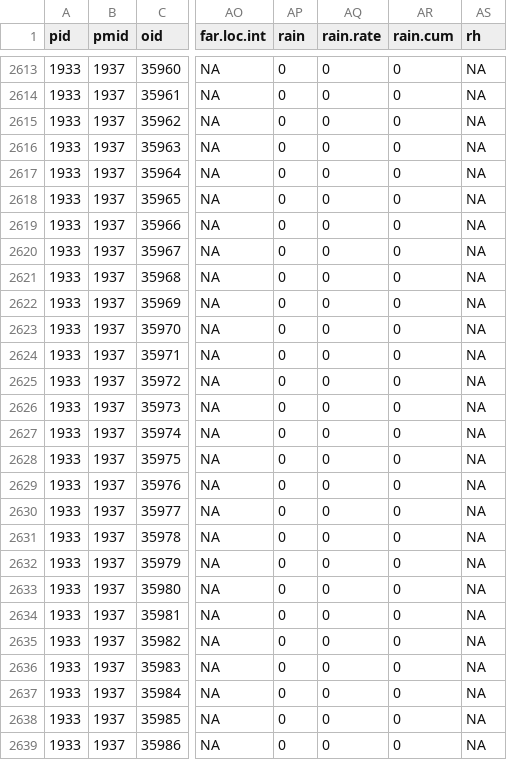
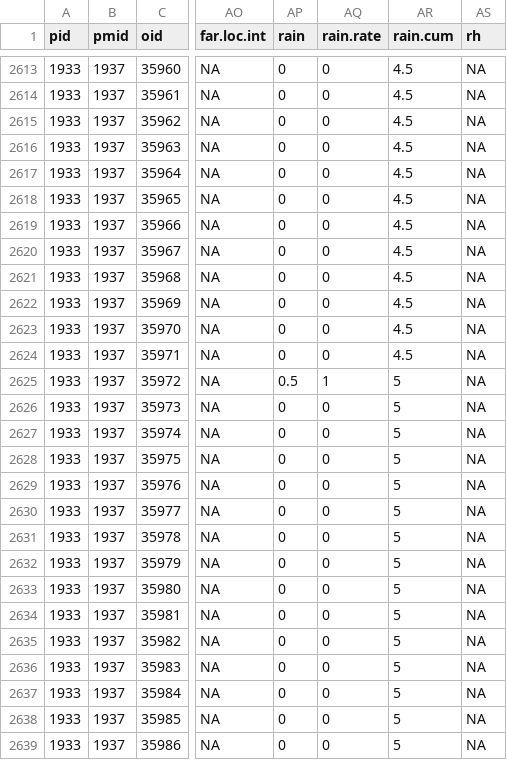
Before and after one commit to AU-BCE-EE/Kamp-2024-NH3FluxMethods, a CSV file: ALFAM2-app/data-emission/data/eGylle_interval.csv, drawn as a sheet; only a part is shown, gaps mark what is left out; the diff covers the shown part only; the diff names each change by its address in the sheet, - before the commit and + after, or states it on an @@ line.

Commit message:
Update with new input data (rain)

```diff
--- a/ALFAM2-app/data-emission/data/eGylle_interval.csv
+++ b/ALFAM2-app/data-emission/data/eGylle_interval.csv
-AR2613:AR2624 (rain.cum): 0
+AR2613:AR2624 (rain.cum): 4.5
-AP2625 (rain): 0
+AP2625 (rain): 0.5
-AQ2625 (rain.rate): 0
+AQ2625 (rain.rate): 1
-AR2625:AR2639 (rain.cum): 0
+AR2625:AR2639 (rain.cum): 5
```
Also changed, not shown: 145 edited cells elsewhere in this file, ALFAM2-app/data-emission/data/eGylle_plot.csv, 11 other files.
